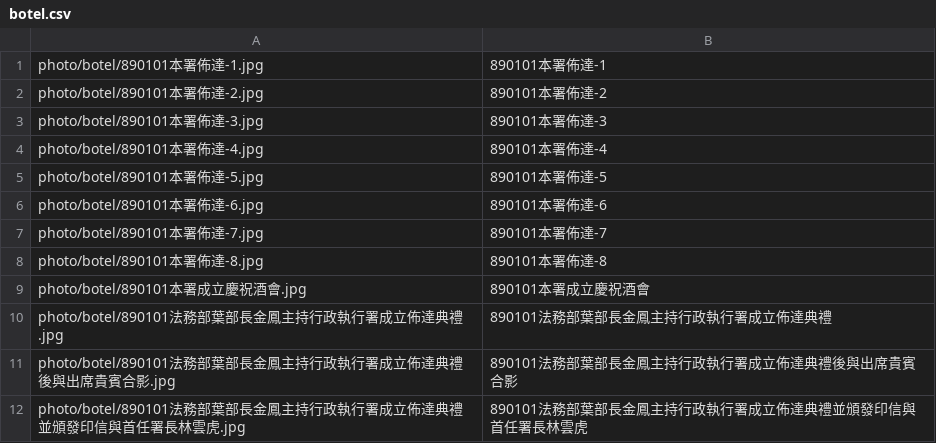
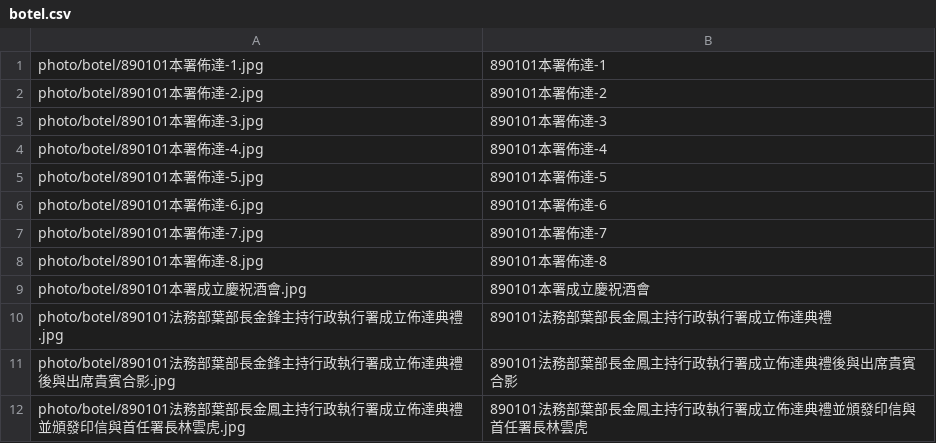
Before and after one commit to tpki/online_exhibition, a CSV file: data/photo/botel.csv, drawn as a sheet.

Commit message:
botel.csv

```diff
--- a/data/photo/botel.csv
+++ b/data/photo/botel.csv
@@ -9,4 +9,4 @@ photo/botel/890101本署佈達-8.jpg,890101本署佈達-8
 photo/botel/890101本署成立慶祝酒會.jpg,890101本署成立慶祝酒會
-photo/botel/890101法務部葉部長金鳳主持行政執行署成立佈達典禮.jpg,890101法務部葉部長金鳳主持行政執行署成立佈達典禮
-photo/botel/890101法務部葉部長金鳳主持行政執行署成立佈達典禮後與出席貴賓合影.jpg,890101法務部葉部長金鳳主持行政執行署成立佈達典禮後與出席貴賓合影
+photo/botel/890101法務部葉部長金鋒主持行政執行署成立佈達典禮.jpg,890101法務部葉部長金鳳主持行政執行署成立佈達典禮
+photo/botel/890101法務部葉部長金鋒主持行政執行署成立佈達典禮後與出席貴賓合影.jpg,890101法務部葉部長金鳳主持行政執行署成立佈達典禮後與出席貴賓合影
 photo/botel/890101法務部葉部長金鳳主持行政執行署成立佈達典禮並頒發印信與首任署長林雲虎.jpg,890101法務部葉部長金鳳主持行政執行署成立佈達典禮並頒發印信與首任署長林雲虎
```
